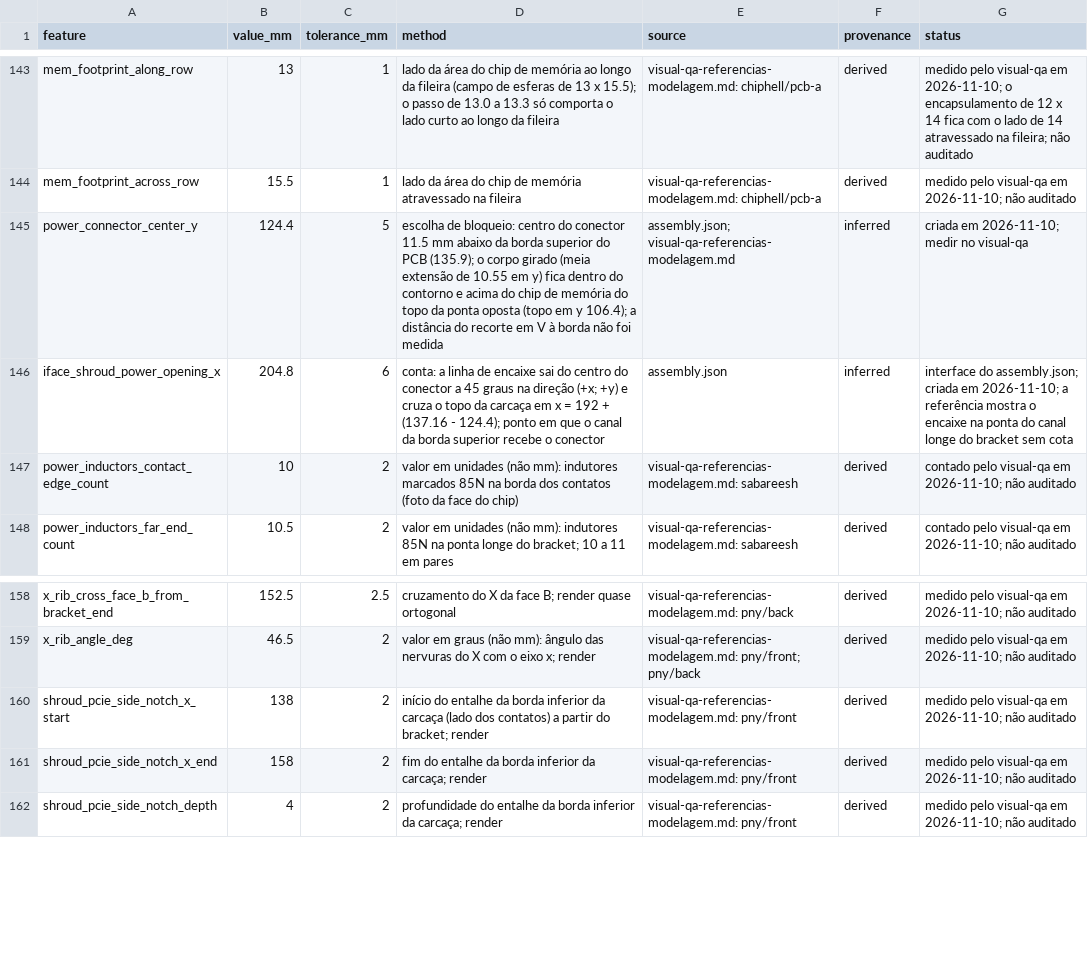
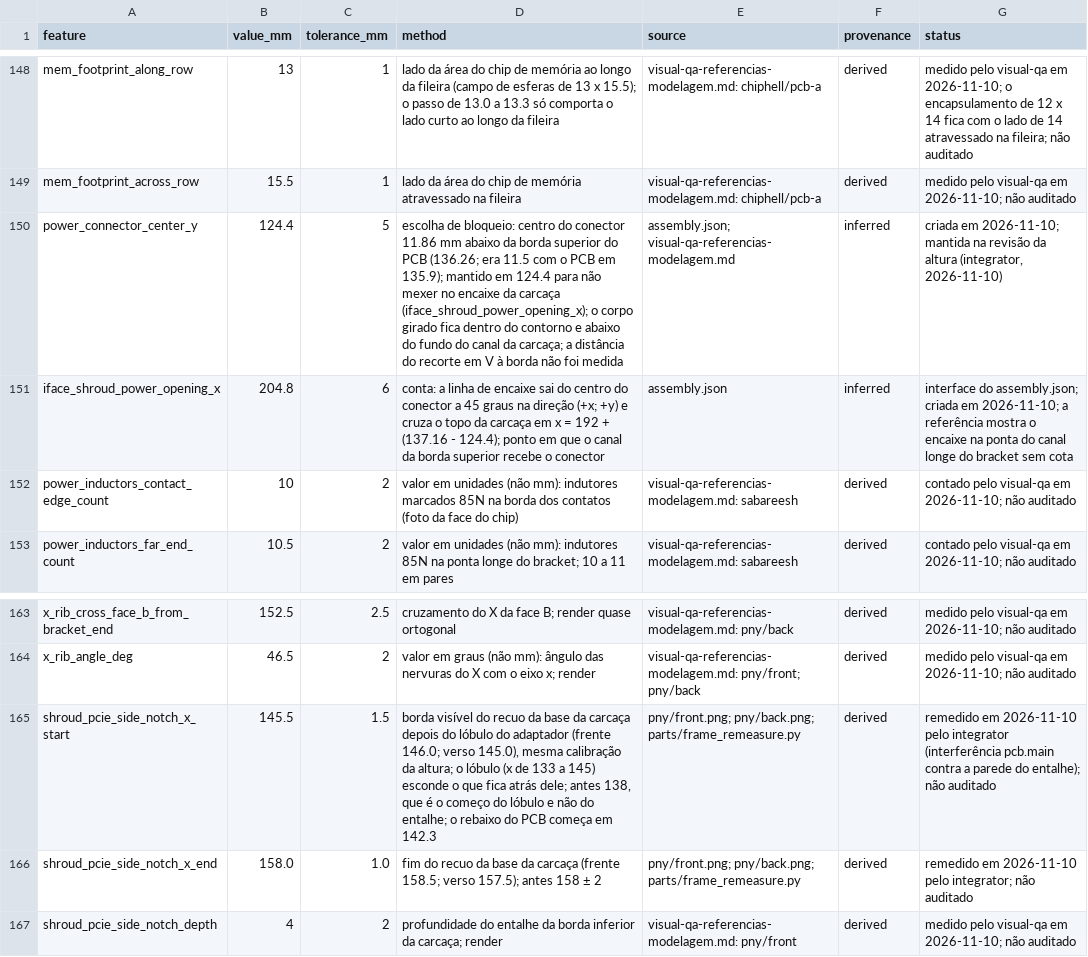
Before and after one commit to lorenzo265/apresentacao-placa-de-video, a CSV file: harness/design/measurements.csv, drawn as a sheet; only a part is shown, gaps mark what is left out; the diff covers the shown part only.

```diff
--- a/harness/design/measurements.csv
+++ b/harness/design/measurements.csv
@@ -144,3 +149,3 @@ mem_footprint_along_row,13,1,lado da área do chip de memória ao longo da filei
 mem_footprint_across_row,15.5,1,lado da área do chip de memória atravessado na fileira,visual-qa-referencias-modelagem.md: chiphell/pcb-a,derived,medido pelo visual-qa em 2026-11-10; não auditado
-power_connector_center_y,124.4,5,escolha de bloqueio: centro do conector 11.5 mm abaixo da borda superior do PCB (135.9); o corpo girado (meia extensão de 10.55 em y) fica dentro do contorno e acima do chip de memória do topo da ponta oposta (topo em y 106.4); a distância do recorte em V à borda não foi medida,assembly.json; visual-qa-referencias-modelagem.md,inferred,criada em 2026-11-10; medir no visual-qa
+power_connector_center_y,124.4,5,escolha de bloqueio: centro do conector 11.86 mm abaixo da borda superior do PCB (136.26; era 11.5 com o PCB em 135.9); mantido em 124.4 para não mexer no encaixe da carcaça (iface_shroud_power_opening_x); o corpo girado fica dentro do contorno e abaixo do fundo do canal da carcaça; a distância do recorte em V à borda não foi medida,assembly.json; visual-qa-referencias-modelagem.md,inferred,"criada em 2026-11-10; mantida na revisão da altura (integrator, 2026-11-10)"
 iface_shroud_power_opening_x,204.8,6,conta: a linha de encaixe sai do centro do conector a 45 graus na direção (+x; +y) e cruza o topo da carcaça em x = 192 + (137.16 - 124.4); ponto em que o canal da borda superior recebe o conector,assembly.json,inferred,interface do assembly.json; criada em 2026-11-10; a referência mostra o encaixe na ponta do canal longe do bracket sem cota
@@ -159,4 +164,4 @@ x_rib_cross_face_b_from_bracket_end,152.5,2.5,cruzamento do X da face B; render
 x_rib_angle_deg,46.5,2,valor em graus (não mm): ângulo das nervuras do X com o eixo x; render,visual-qa-referencias-modelagem.md: pny/front; pny/back,derived,medido pelo visual-qa em 2026-11-10; não auditado
-shroud_pcie_side_notch_x_start,138,2,início do entalhe da borda inferior da carcaça (lado dos contatos) a partir do bracket; render,visual-qa-referencias-modelagem.md: pny/front,derived,medido pelo visual-qa em 2026-11-10; não auditado
-shroud_pcie_side_notch_x_end,158,2,fim do entalhe da borda inferior da carcaça; render,visual-qa-referencias-modelagem.md: pny/front,derived,medido pelo visual-qa em 2026-11-10; não auditado
+shroud_pcie_side_notch_x_start,145.5,1.5,"borda visível do recuo da base da carcaça depois do lóbulo do adaptador (frente 146.0; verso 145.0), mesma calibração da altura; o lóbulo (x de 133 a 145) esconde o que fica atrás dele; antes 138, que é o começo do lóbulo e não do entalhe; o rebaixo do PCB começa em 142.3",pny/front.png; pny/back.png; parts/frame_remeasure.py,derived,remedido em 2026-11-10 pelo integrator (interferência pcb.main contra a parede do entalhe); não auditado
+shroud_pcie_side_notch_x_end,158.0,1.0,fim do recuo da base da carcaça (frente 158.5; verso 157.5); antes 158 ± 2,pny/front.png; pny/back.png; parts/frame_remeasure.py,derived,remedido em 2026-11-10 pelo integrator; não auditado
 shroud_pcie_side_notch_depth,4,2,profundidade do entalhe da borda inferior da carcaça; render,visual-qa-referencias-modelagem.md: pny/front,derived,medido pelo visual-qa em 2026-11-10; não auditado
```
Also changed, not shown: 5 added rows and 67 edited cells elsewhere in this file, 6 other files.
